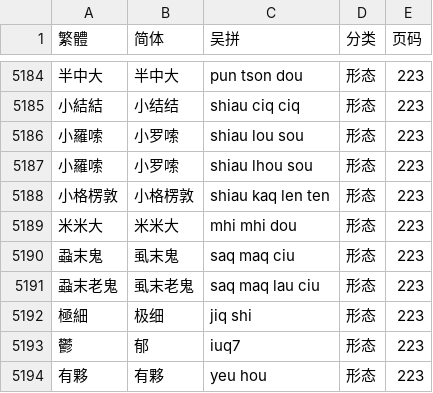
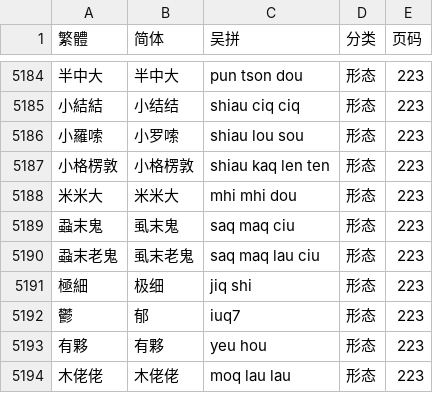
Before and after one commit to ionkaon/data, a TSV file: 《阿拉宁波话(修订版)》索引.tsv, drawn as a sheet; only a part is shown, gaps mark what is left out; the shorter side is filled out with more unchanged rows; the diff names each change by its address in the sheet, - before the commit and + after, or states it on an @@ line.

Commit message:
fix(阿拉宁波话): 小羅嗦/-shiau lhou sou/

```diff
--- a/《阿拉宁波话(修订版)》索引.tsv
+++ b/《阿拉宁波话(修订版)》索引.tsv
-row 5187: 小羅嗦 | 小罗嗦 | shiau lhou sou | 形态 | 223
```
